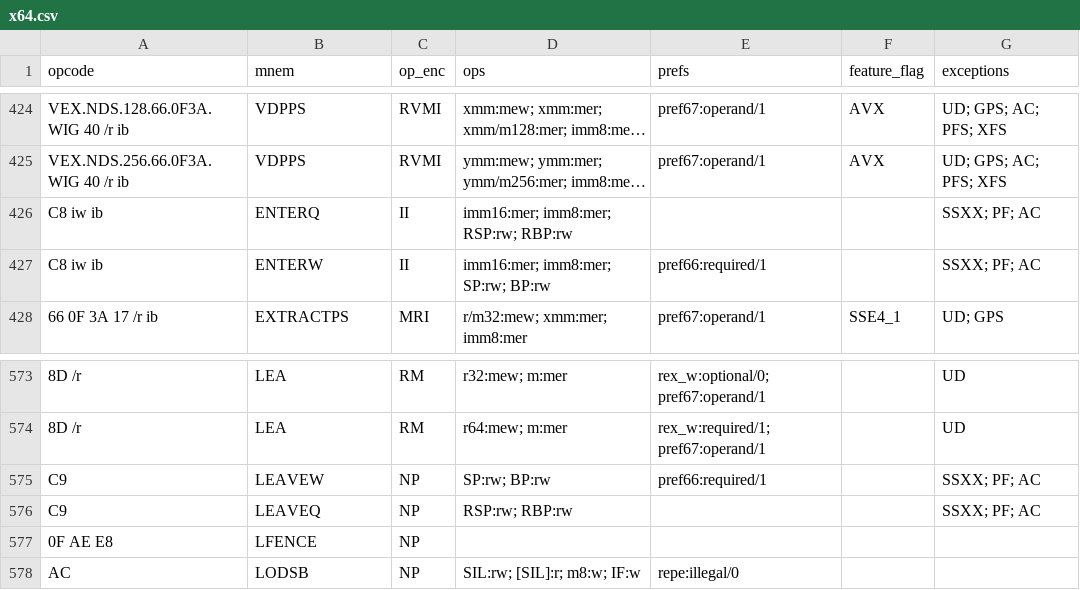
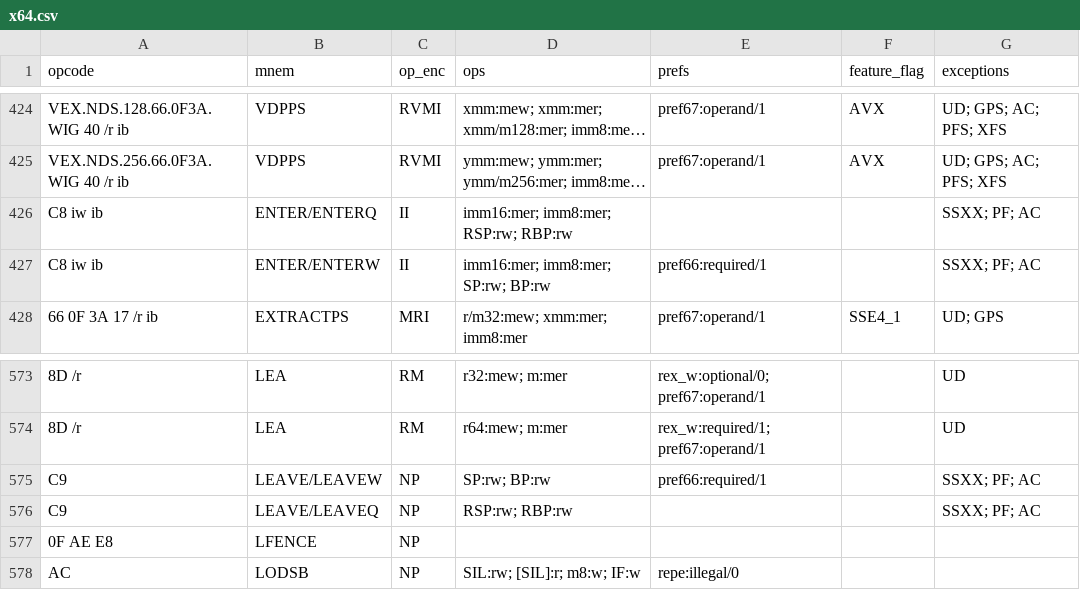
Before and after one commit to evoasm/evoasm-gen, a CSV file: data/tables/x64.csv, drawn as a sheet; only a part is shown, gaps mark what is left out; long unchanged cells end in …; the diff names each change by its address in the sheet, - before the commit and + after, or states it on an @@ line.

Commit message:
Add ENTER and LEAVE mnemonic aliases

```diff
--- a/data/tables/x64.csv
+++ b/data/tables/x64.csv
-B426 (mnem): ENTERQ
+B426 (mnem): ENTER/ENTERQ
-B427 (mnem): ENTERW
+B427 (mnem): ENTER/ENTERW
-B575 (mnem): LEAVEW
+B575 (mnem): LEAVE/LEAVEW
-B576 (mnem): LEAVEQ
+B576 (mnem): LEAVE/LEAVEQ
```
